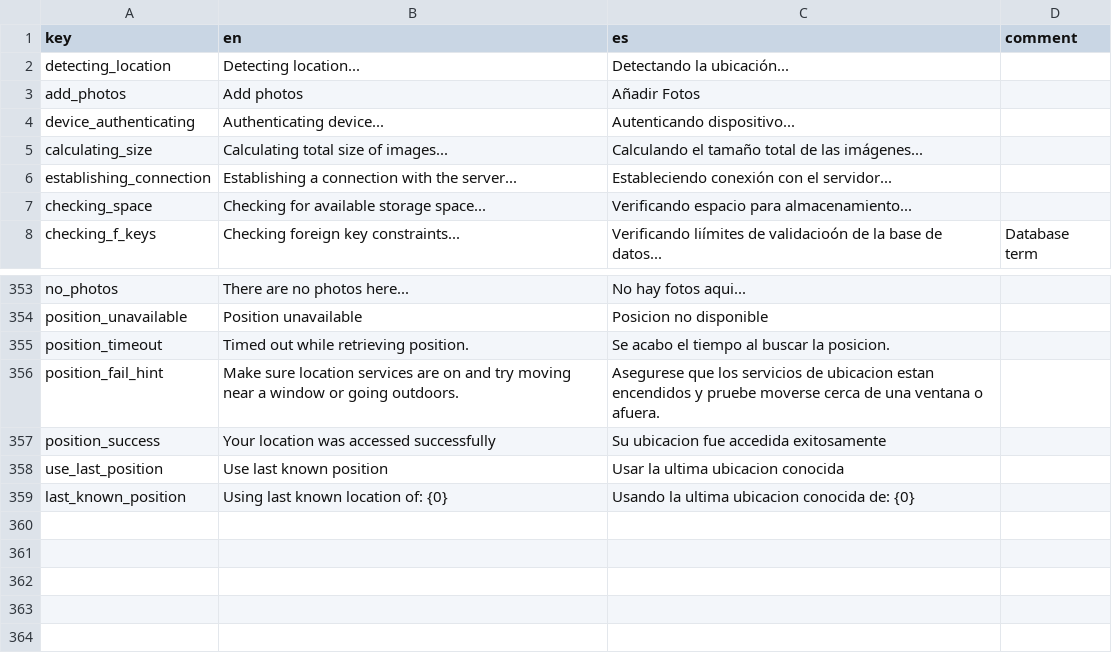
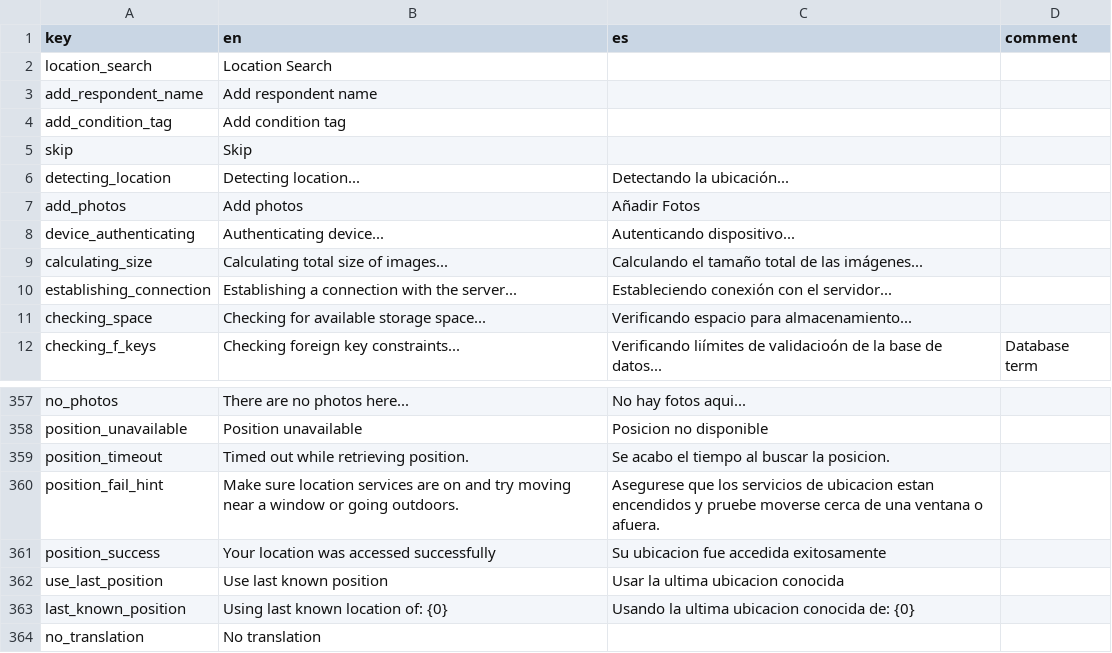
Before and after one commit to human-nature-lab/trellis-app, a CSV file: src/i18n/translations.csv, drawn as a sheet; only a part is shown, gaps mark what is left out.

```diff
--- a/src/i18n/translations.csv
+++ b/src/i18n/translations.csv
@@ -1,2 +1,6 @@
 key,en,es,comment
+location_search,Location Search,,
+add_respondent_name,Add respondent name,,
+add_condition_tag,Add condition tag,,
+skip,Skip,,
 detecting_location,Detecting location...,Detectando la ubicación...,
@@ -359 +363,2 @@ use_last_position,Use last known position,Usar la ultima ubicacion conocida,
 last_known_position,Using last known location of: {0},Usando la ultima ubicacion conocida de: {0},
+no_translation,No translation,,
```
Also changed, not shown: 17 other files.
